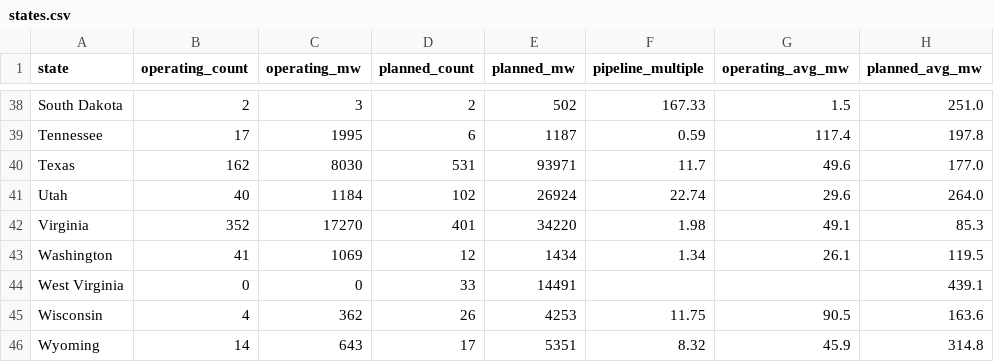
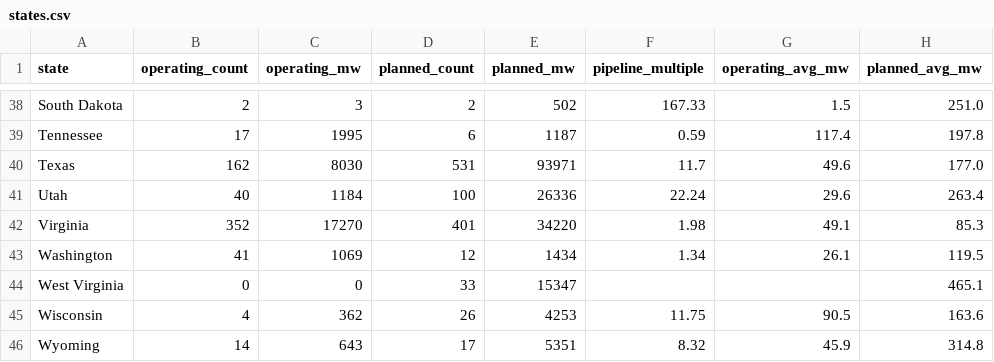
Before and after one commit to audreymdeck/datacenter-monitor, a CSV file: data/states.csv, drawn as a sheet; only a part is shown, gaps mark what is left out.

```diff
--- a/data/states.csv
+++ b/data/states.csv
@@ -40,6 +40,6 @@ Tennessee,17,1995,6,1187,0.59,117.4,197.8
 Texas,162,8030,531,93971,11.7,49.6,177.0
-Utah,40,1184,102,26924,22.74,29.6,264.0
+Utah,40,1184,100,26336,22.24,29.6,263.4
 Virginia,352,17270,401,34220,1.98,49.1,85.3
 Washington,41,1069,12,1434,1.34,26.1,119.5
-West Virginia,0,0,33,14491,,,439.1
+West Virginia,0,0,33,15347,,,465.1
 Wisconsin,4,362,26,4253,11.75,90.5,163.6
```
Also changed, not shown: 2 other files.
